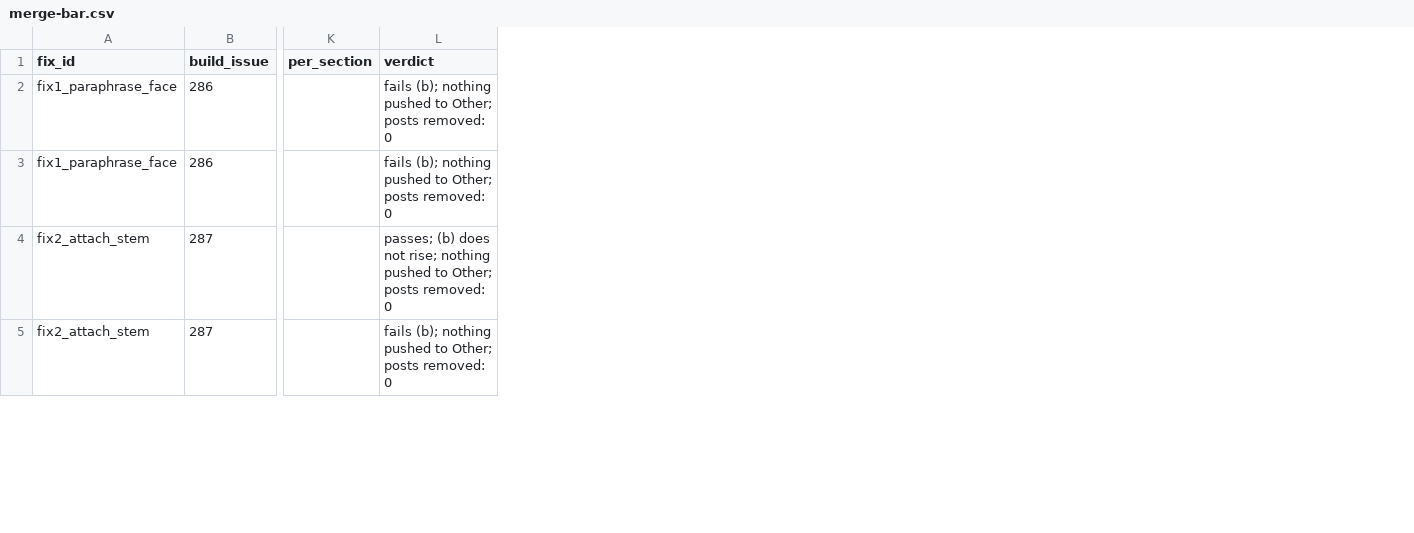
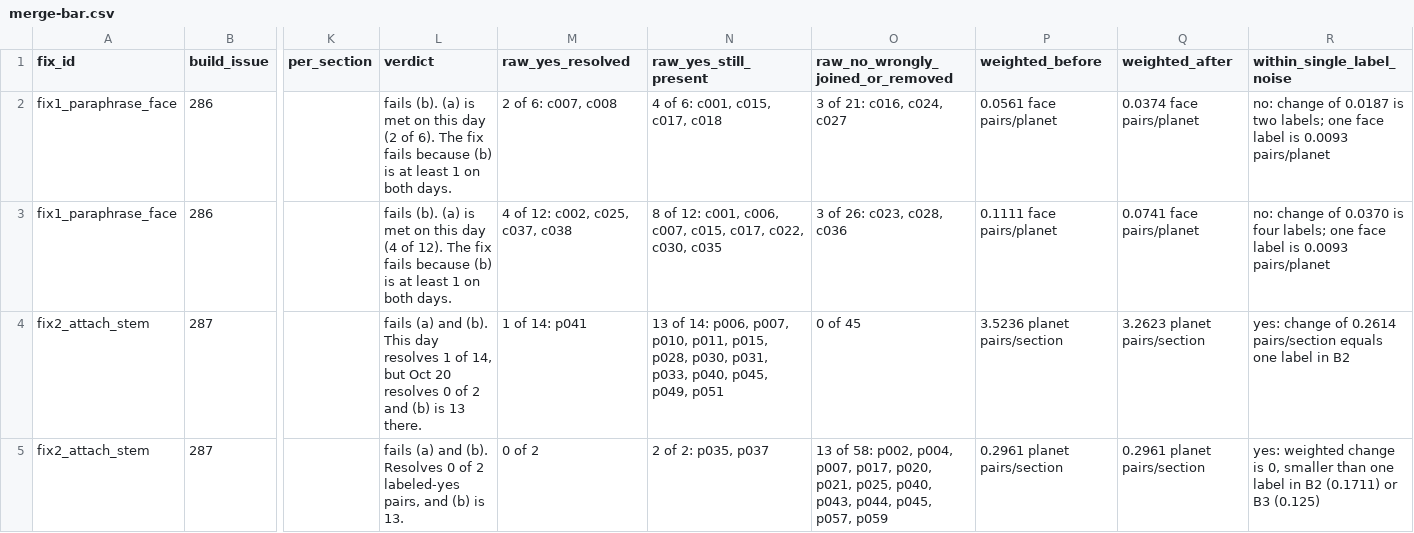
Before and after one commit to Data-Science-Link/perspectiverse, a CSV file: docs/evidence/275/merge-bar.csv, drawn as a sheet; only a part is shown, gaps mark what is left out; the diff covers the shown part only; the diff names each change by its address in the sheet, - before the commit and + after, or states it on an @@ line.

```diff
--- a/docs/evidence/275/merge-bar.csv
+++ b/docs/evidence/275/merge-bar.csv
+column M (raw_yes_resolved), rows 2-5: 2 of 6: c007, c008 | 4 of 12: c002, c025, c037, c038 | 1 of 14: p041 | 0 of 2
+column N (raw_yes_still_present), rows 2-5: 4 of 6: c001, c015, c017, c018 | 8 of 12: c001, c006, c007, c015, c017, c022, c030, c035 | 13 of 14: p006, p007, p010, p011, p015, p028, p030, p031, p033, p040, p045, p049, p051 | 2 of 2: p035, p037
+column O (raw_no_wrongly_joined_or_removed), rows 2-5: 3 of 21: c016, c024, c027 | 3 of 26: c023, c028, c036 | 0 of 45 | 13 of 58: p002, p004, p007, p017, p020, p021, p025, p040, p043, p044, p045, p057, p059
+column P (weighted_before), rows 2-5: 0.0561 face pairs/planet | 0.1111 face pairs/planet | 3.5236 planet pairs/section | 0.2961 planet pairs/section
+column Q (weighted_after), rows 2-5: 0.0374 face pairs/planet | 0.0741 face pairs/planet | 3.2623 planet pairs/section | 0.2961 planet pairs/section
+column R (within_single_label_noise), rows 2-5: no: change of 0.0187 is two labels; one face label is 0.0093 pairs/planet | no: change of 0.0370 is four labels; one face label is 0.0093 pairs/planet | yes: change of 0.2614 pairs/section equals one label in B2 | yes: weighted change is 0, smaller than one label in B2 (0.1711) or B3 (0.125)
-L2 (verdict): fails (b); nothing pushed to Other; posts removed: 0
+L2 (verdict): fails (b). (a) is met on this day (2 of 6). The fix fails because (b) is at least 1 on both days.
-L3 (verdict): fails (b); nothing pushed to Other; posts removed: 0
+L3 (verdict): fails (b). (a) is met on this day (4 of 12). The fix fails because (b) is at least 1 on both days.
-L4 (verdict): passes; (b) does not rise; nothing pushed to Other; posts removed: 0
+L4 (verdict): fails (a) and (b). This day resolves 1 of 14, but Oct 20 resolves 0 of 2 and (b) is 13 there.
-L5 (verdict): fails (b); nothing pushed to Other; posts removed: 0
+L5 (verdict): fails (a) and (b). Resolves 0 of 2 labeled-yes pairs, and (b) is 13.
```
Also changed, not shown: 4 edited cells elsewhere in this file, 1 other file.
